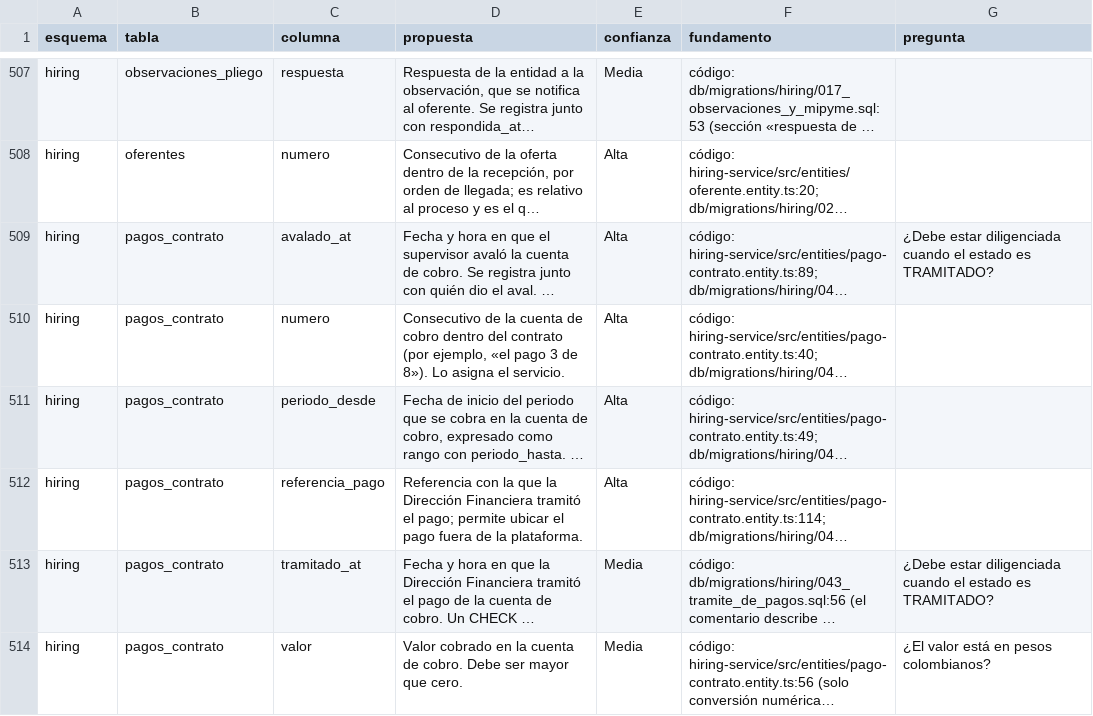
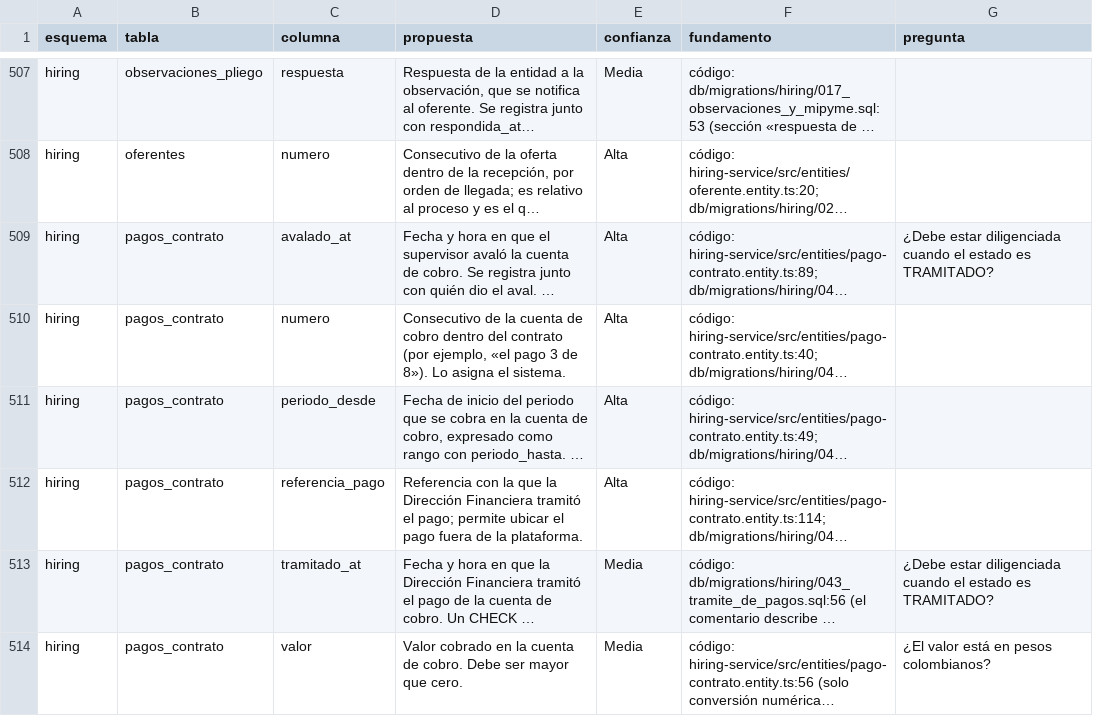
Before and after one commit to aldairgonzalez-ops/esap-portal-datos, a CSV file: config/propuestas/completa_codigo.csv, drawn as a sheet; only a part is shown, gaps mark what is left out; long unchanged cells end in …; the diff covers the shown part only; the diff names each change by its address in the sheet, - before the commit and + after, or states it on an @@ line.

```diff
--- a/config/propuestas/completa_codigo.csv
+++ b/config/propuestas/completa_codigo.csv
-D510 (propuesta): …asigna el servicio.
+D510 (propuesta): …asigna el sistema.
```
Also changed, not shown: 9 edited cells elsewhere in this file, config/descripciones.csv, config/propuestas/completa_ajustes.csv, 1 other file.
